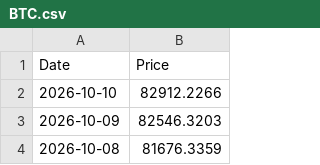
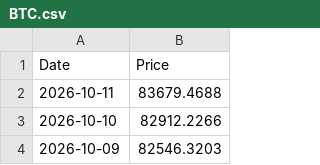
Before and after one commit to T1m-V/portfolio-data, a CSV file: prices/BTC.csv, drawn as a sheet; only a part is shown; the shorter side is filled out with more unchanged rows; the diff names each change by its address in the sheet, - before the commit and + after, or states it on an @@ line.

Commit message:
Price Robot: 2026-10-12 16:37

```diff
--- a/prices/BTC.csv
+++ b/prices/BTC.csv
+row 2: 2026-10-11 | 83679.4688
```
Also changed, not shown: prices/ARB.csv, prices/AVAX.csv, 15 other files.
